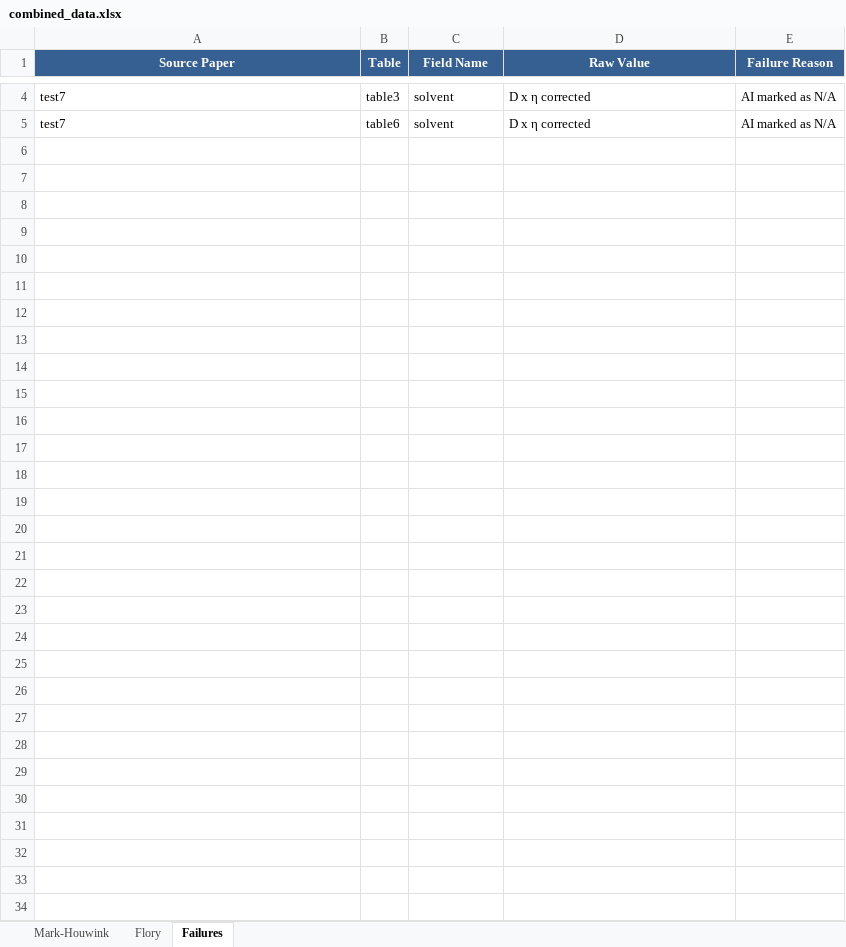
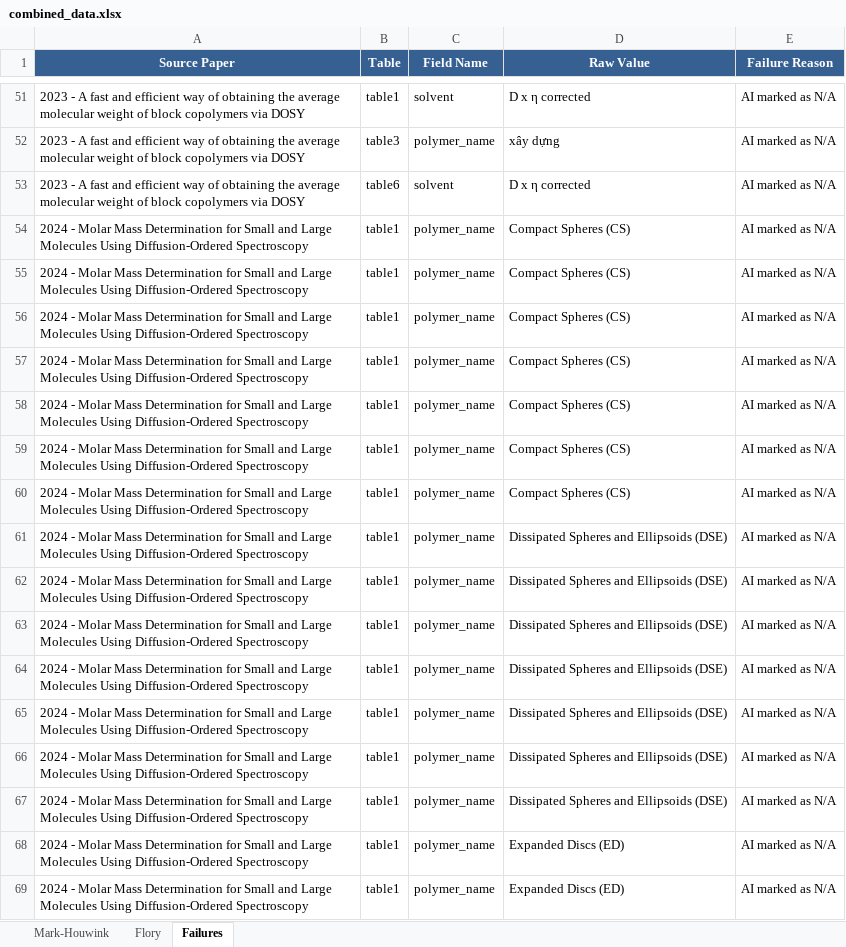
Before and after one commit to ProgramPhantom/ChemistryExtract, an Excel workbook: reports/combined_data.xlsx, sheet Failures, drawn as a sheet; only a part is shown, gaps mark what is left out; values as stored, in another font and other column widths than the file's, no borders; addresses are those after the commit; the diff covers the shown part only; the diff names each change by its address in the sheet, - before the commit and + after, or states it on an @@ line.

```diff
--- a/reports/combined_data.xlsx (sheet Failures)
+++ b/reports/combined_data.xlsx (sheet Failures)
-A51 (Source Paper): test7
+A51 (Source Paper): 2023 - A fast and efficient way of obtaining the average molecular weight of block copolymers via DOSY
-B51 (Table): table3
+B51 (Table): table1
+row 52: 2023 - A fast and efficient way of obtaining the average molecular weight of block copolymers via DOSY | table3 | polymer_name | xây dựng | AI marked as N/A
-A53 (Source Paper): test7
+A53 (Source Paper): 2023 - A fast and efficient way of obtaining the average molecular weight of block copolymers via DOSY
+row 54: 2024 - Molar Mass Determination for Small and Large Molecules Using Diffusion-Ordered Spectroscopy | table1 | polymer_name | Compact Spheres (CS) | AI marked as N/A
+row 55: 2024 - Molar Mass Determination for Small and Large Molecules Using Diffusion-Ordered Spectroscopy | table1 | polymer_name | Compact Spheres (CS) | AI marked as N/A
+row 56: 2024 - Molar Mass Determination for Small and Large Molecules Using Diffusion-Ordered Spectroscopy | table1 | polymer_name | Compact Spheres (CS) | AI marked as N/A
+row 57: 2024 - Molar Mass Determination for Small and Large Molecules Using Diffusion-Ordered Spectroscopy | table1 | polymer_name | Compact Spheres (CS) | AI marked as N/A
+row 58: 2024 - Molar Mass Determination for Small and Large Molecules Using Diffusion-Ordered Spectroscopy | table1 | polymer_name | Compact Spheres (CS) | AI marked as N/A
+row 59: 2024 - Molar Mass Determination for Small and Large Molecules Using Diffusion-Ordered Spectroscopy | table1 | polymer_name | Compact Spheres (CS) | AI marked as N/A
+row 60: 2024 - Molar Mass Determination for Small and Large Molecules Using Diffusion-Ordered Spectroscopy | table1 | polymer_name | Compact Spheres (CS) | AI marked as N/A
+row 61: 2024 - Molar Mass Determination for Small and Large Molecules Using Diffusion-Ordered Spectroscopy | table1 | polymer_name | Dissipated Spheres and Ellipsoids (DSE) | AI marked as N/A
+row 62: 2024 - Molar Mass Determination for Small and Large Molecules Using Diffusion-Ordered Spectroscopy | table1 | polymer_name | Dissipated Spheres and Ellipsoids (DSE) | AI marked as N/A
+row 63: 2024 - Molar Mass Determination for Small and Large Molecules Using Diffusion-Ordered Spectroscopy | table1 | polymer_name | Dissipated Spheres and Ellipsoids (DSE) | AI marked as N/A
+row 64: 2024 - Molar Mass Determination for Small and Large Molecules Using Diffusion-Ordered Spectroscopy | table1 | polymer_name | Dissipated Spheres and Ellipsoids (DSE) | AI marked as N/A
+row 65: 2024 - Molar Mass Determination for Small and Large Molecules Using Diffusion-Ordered Spectroscopy | table1 | polymer_name | Dissipated Spheres and Ellipsoids (DSE) | AI marked as N/A
+row 66: 2024 - Molar Mass Determination for Small and Large Molecules Using Diffusion-Ordered Spectroscopy | table1 | polymer_name | Dissipated Spheres and Ellipsoids (DSE) | AI marked as N/A
+row 67: 2024 - Molar Mass Determination for Small and Large Molecules Using Diffusion-Ordered Spectroscopy | table1 | polymer_name | Dissipated Spheres and Ellipsoids (DSE) | AI marked as N/A
+row 68: 2024 - Molar Mass Determination for Small and Large Molecules Using Diffusion-Ordered Spectroscopy | table1 | polymer_name | Expanded Discs (ED) | AI marked as N/A
+row 69: 2024 - Molar Mass Determination for Small and Large Molecules Using Diffusion-Ordered Spectroscopy | table1 | polymer_name | Expanded Discs (ED) | AI marked as N/A
```
Also changed, not shown: 109 added rows and 4 edited cells elsewhere in this sheet, sheet Mark-Houwink, sheet Flory, charts or pictures.
